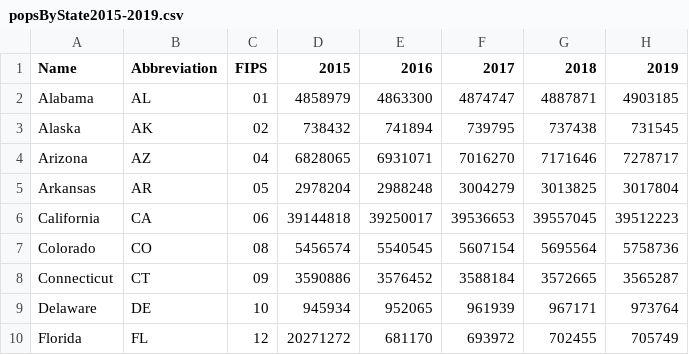
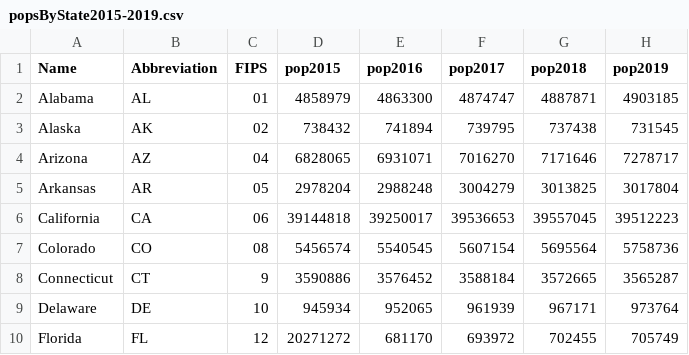
Before and after one commit to dgsmith7/censusBureauDataVis, a CSV file: data/popsByState2015-2019.csv, drawn as a sheet; only a part is shown.

```diff
--- a/data/popsByState2015-2019.csv
+++ b/data/popsByState2015-2019.csv
@@ -1,2 +1,2 @@
-Name,Abbreviation,FIPS,2015,2016,2017,2018,2019
+Name,Abbreviation,FIPS,pop2015,pop2016,pop2017,pop2018,pop2019
 Alabama,AL,01,4858979,4863300,4874747,4887871,4903185
@@ -7,3 +7,3 @@ California,CA,06,39144818,39250017,39536653,39557045,39512223
 Colorado,CO,08,5456574,5540545,5607154,5695564,5758736
-Connecticut,CT,09,3590886,3576452,3588184,3572665,3565287
+Connecticut,CT,9,3590886,3576452,3588184,3572665,3565287
 Delaware,DE,10,945934,952065,961939,967171,973764
```
Also changed, not shown: 2 other files.
